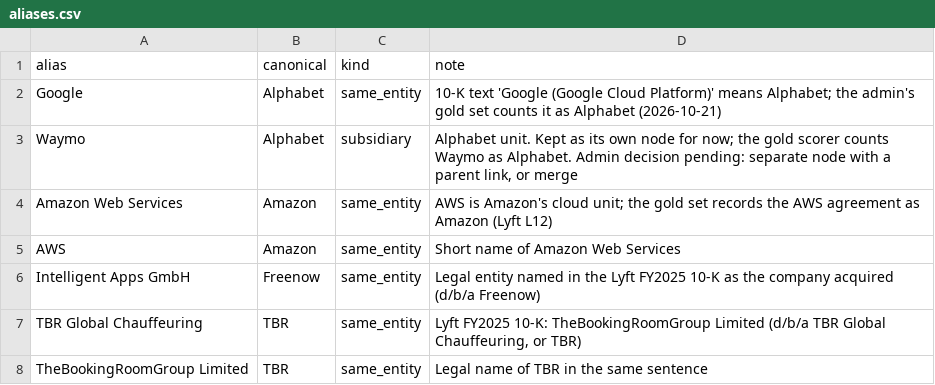
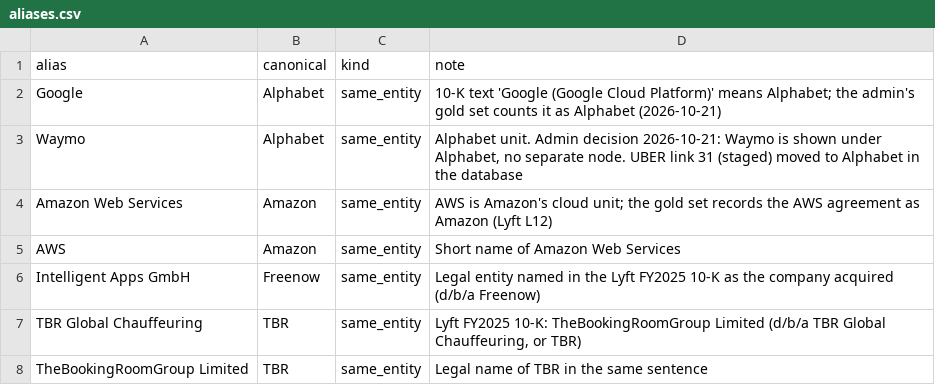
Before and after one commit to oppoverseai-hue/gaurberg, a CSV file: agents/entity_resolution/aliases.csv, drawn as a sheet.

```diff
--- a/agents/entity_resolution/aliases.csv
+++ b/agents/entity_resolution/aliases.csv
@@ -2,3 +2,3 @@ alias,canonical,kind,note
 Google,Alphabet,same_entity,"10-K text 'Google (Google Cloud Platform)' means Alphabet; the admin's gold set counts it as Alphabet (2026-10-21)"
-Waymo,Alphabet,subsidiary,"Alphabet unit. Kept as its own node for now; the gold scorer counts Waymo as Alphabet. Admin decision pending: separate node with a parent link, or merge"
+Waymo,Alphabet,same_entity,"Alphabet unit. Admin decision 2026-10-21: Waymo is shown under Alphabet, no separate node. UBER link 31 (staged) moved to Alphabet in the database"
 Amazon Web Services,Amazon,same_entity,"AWS is Amazon's cloud unit; the gold set records the AWS agreement as Amazon (Lyft L12)"
```
Also changed, not shown: 1 other file.
